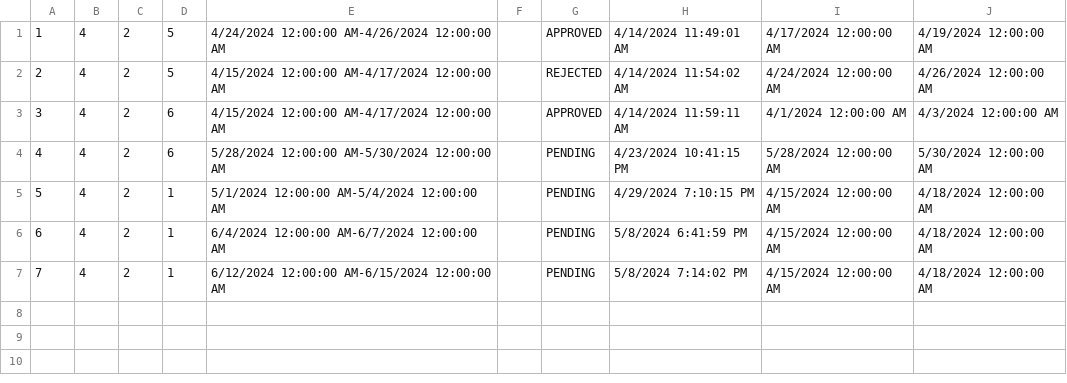
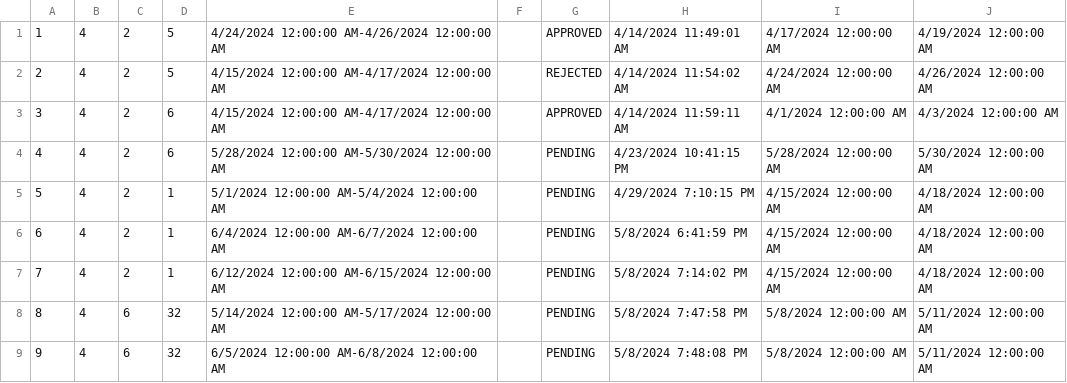
Before and after one commit to katarinap02/booking-application, a CSV file: Resources/Data/delay_requests.csv, drawn as a sheet.

```diff
--- a/Resources/Data/delay_requests.csv
+++ b/Resources/Data/delay_requests.csv
@@ -7 +7,3 @@
 7|4|2|1|6/12/2024 12:00:00 AM-6/15/2024 12:00:00 AM||PENDING|5/8/2024 7:14:02 PM|4/15/2024 12:00:00 AM|4/18/2024 12:00:00 AM
+8|4|6|32|5/14/2024 12:00:00 AM-5/17/2024 12:00:00 AM||PENDING|5/8/2024 7:47:58 PM|5/8/2024 12:00:00 AM|5/11/2024 12:00:00 AM
+9|4|6|32|6/5/2024 12:00:00 AM-6/8/2024 12:00:00 AM||PENDING|5/8/2024 7:48:08 PM|5/8/2024 12:00:00 AM|5/11/2024 12:00:00 AM
```
Also changed, not shown: Resources/Data/renovation_recommendations.csv, 16 other files.
